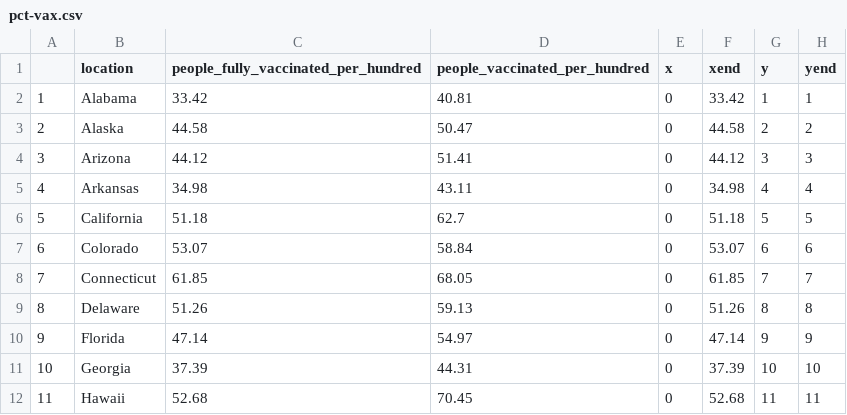
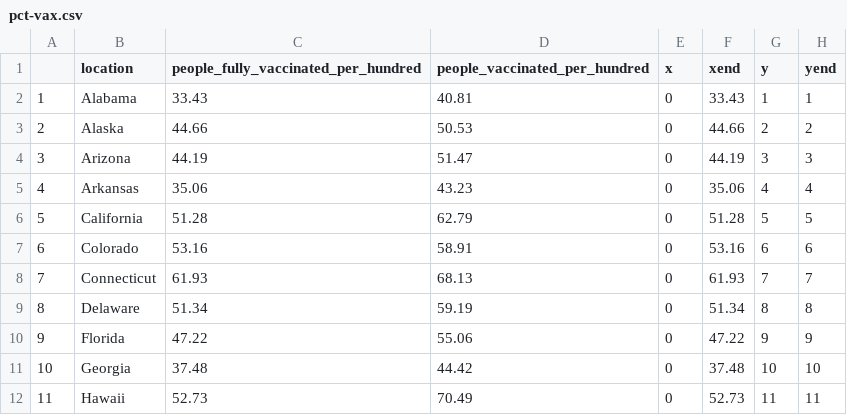
Before and after one commit to codecreative/immunityunity, a CSV file: data/pct-vax.csv, drawn as a sheet; only a part is shown; the diff covers the shown part only.

```diff
--- a/data/pct-vax.csv
+++ b/data/pct-vax.csv
@@ -1,12 +1,12 @@
 "","location","people_fully_vaccinated_per_hundred","people_vaccinated_per_hundred","x","xend","y","yend"
-"1","Alabama",33.42,40.81,0,33.42,1,1
-"2","Alaska",44.58,50.47,0,44.58,2,2
-"3","Arizona",44.12,51.41,0,44.12,3,3
-"4","Arkansas",34.98,43.11,0,34.98,4,4
-"5","California",51.18,62.7,0,51.18,5,5
-"6","Colorado",53.07,58.84,0,53.07,6,6
-"7","Connecticut",61.85,68.05,0,61.85,7,7
-"8","Delaware",51.26,59.13,0,51.26,8,8
-"9","Florida",47.14,54.97,0,47.14,9,9
-"10","Georgia",37.39,44.31,0,37.39,10,10
-"11","Hawaii",52.68,70.45,0,52.68,11,11
+"1","Alabama",33.43,40.81,0,33.43,1,1
+"2","Alaska",44.66,50.53,0,44.66,2,2
+"3","Arizona",44.19,51.47,0,44.19,3,3
+"4","Arkansas",35.06,43.23,0,35.06,4,4
+"5","California",51.28,62.79,0,51.28,5,5
+"6","Colorado",53.16,58.91,0,53.16,6,6
+"7","Connecticut",61.93,68.13,0,61.93,7,7
+"8","Delaware",51.34,59.19,0,51.34,8,8
+"9","Florida",47.22,55.06,0,47.22,9,9
+"10","Georgia",37.48,44.42,0,37.48,10,10
+"11","Hawaii",52.73,70.49,0,52.73,11,11
```
Also changed, not shown: 117 edited cells elsewhere in this file.
